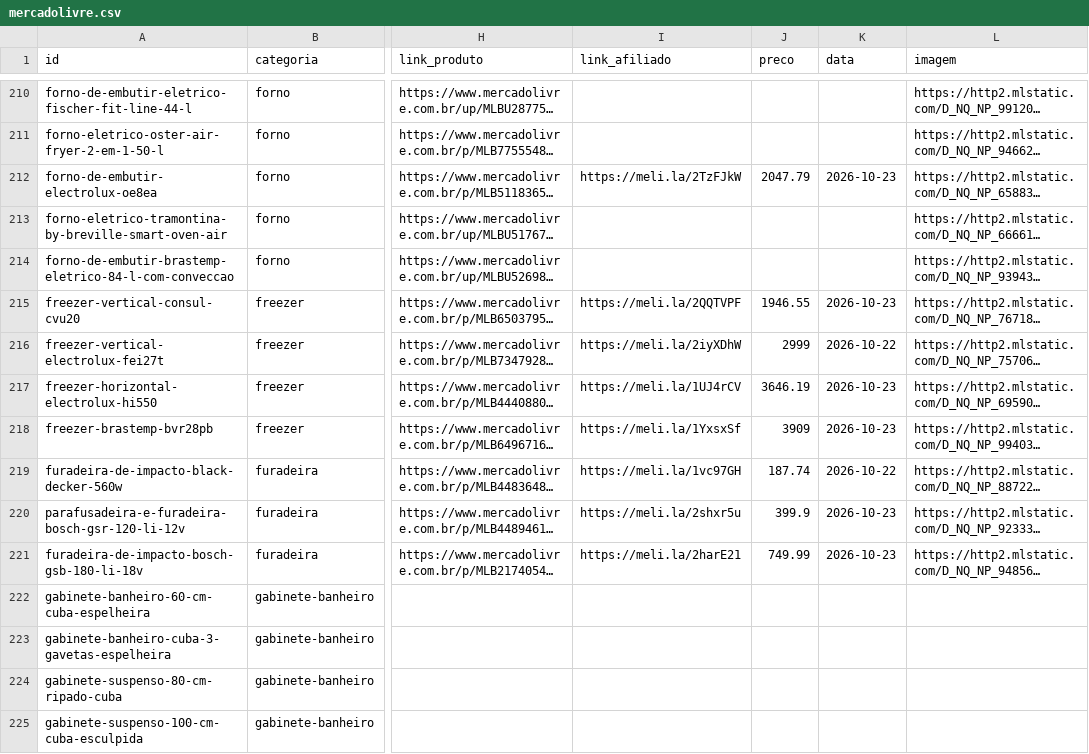
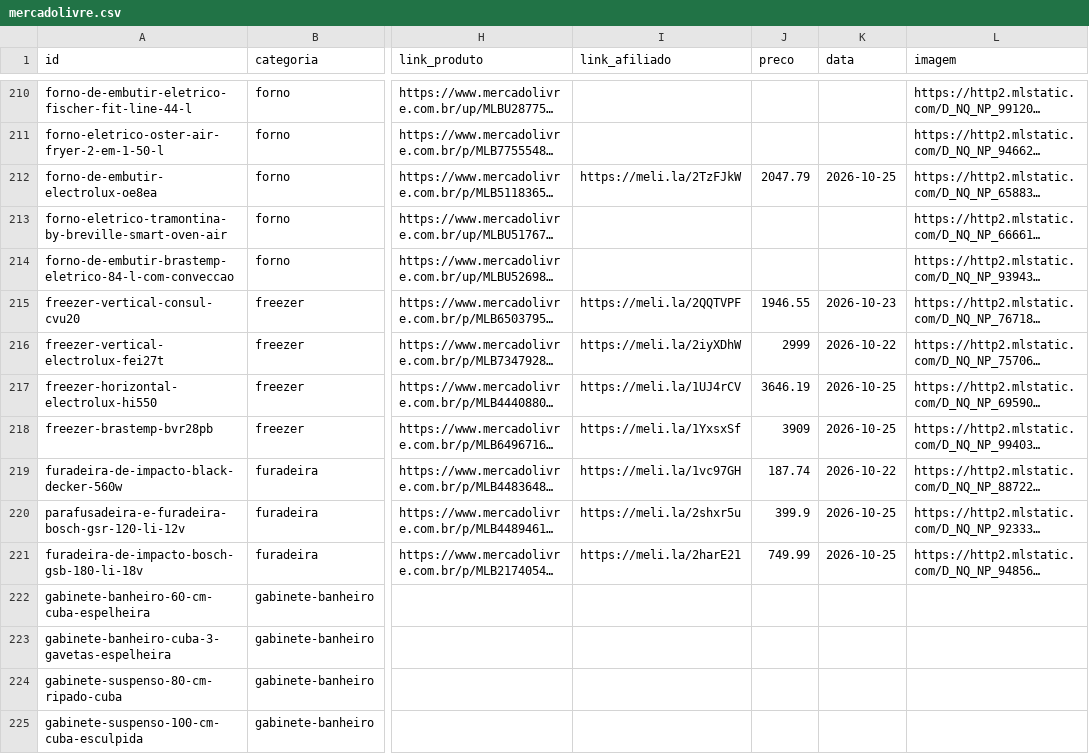
Before and after one commit to ThiagoBfim/house-shopping, a CSV file: data/affiliate/mercadolivre.csv, drawn as a sheet; only a part is shown, gaps mark what is left out; long unchanged cells end in …; the diff covers the shown part only; the diff names each change by its address in the sheet, - before the commit and + after, or states it on an @@ line.

```diff
--- a/data/affiliate/mercadolivre.csv
+++ b/data/affiliate/mercadolivre.csv
-K212 (data): 2026-10-23
+K212 (data): 2026-10-25
-K217:K218 (data): 2026-10-23
+K217:K218 (data): 2026-10-25
-K220:K221 (data): 2026-10-23
+K220:K221 (data): 2026-10-25
```
Also changed, not shown: 1 added row, 1 removed row and 136 edited cells elsewhere in this file, 59 other files.
